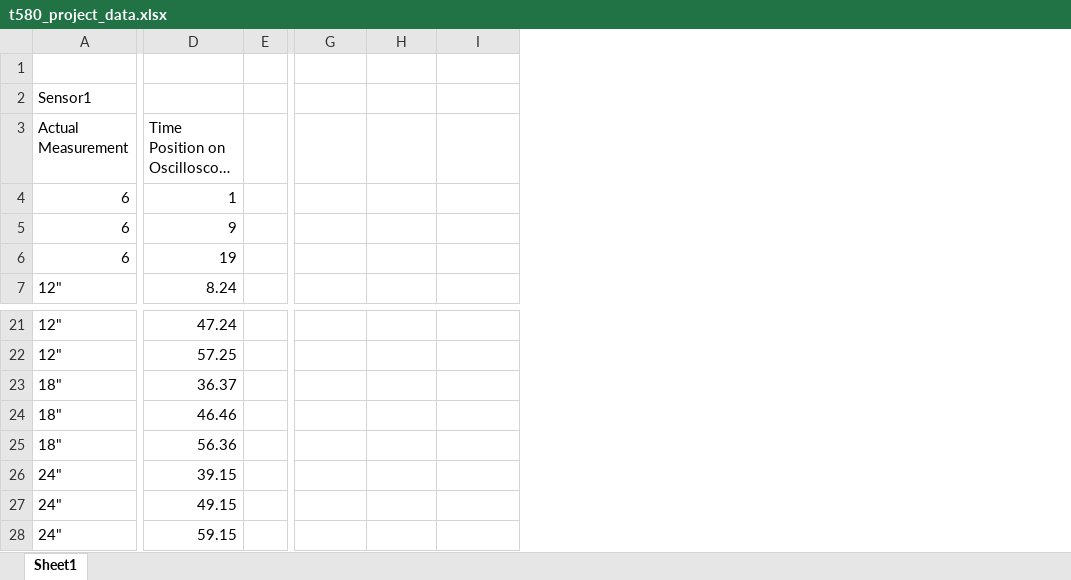
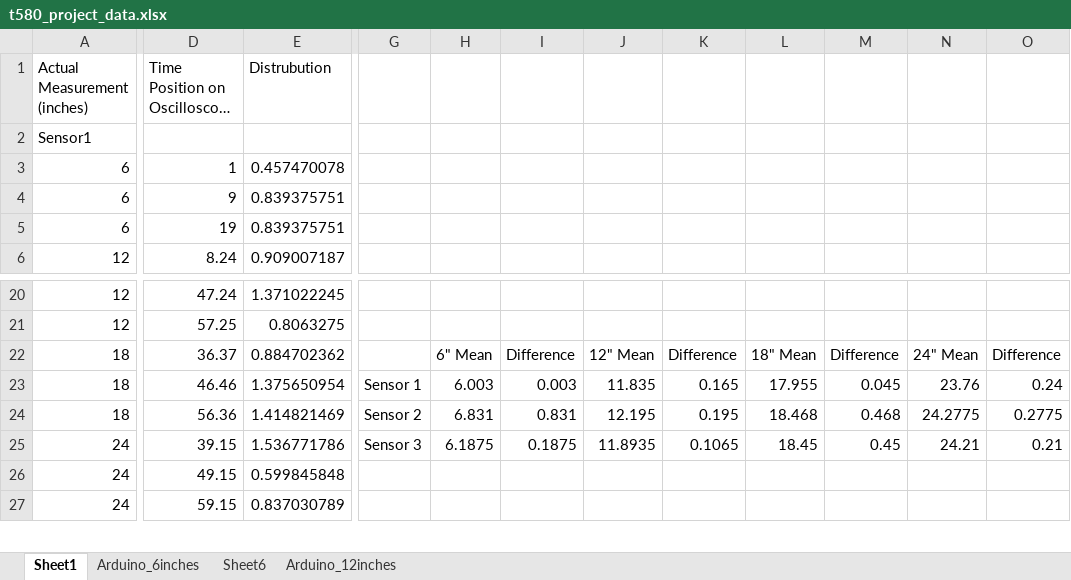
Before and after one commit to BAmercury/ComputingandControl, an Excel workbook: project_3/t580_project_data.xlsx, sheet Sheet1, drawn as a sheet; only a part is shown, gaps mark what is left out; long unchanged cells end in …; values as stored, in another font and other column widths than the file's, no cell formats; charts and pictures not drawn; removed rows and columns are numbered as before the commit, all else as after; rows hold the shown columns only; the diff names each change by its address in the sheet, - before the commit and + after, or states it on an @@ line.

Commit message:
Updated to excel data file of manual tracked data. Still need to debug communications between C# program and arduino firmware. C# program can't send start signal to arduino for some reason

```diff
--- a/project_3/t580_project_data.xlsx (sheet Sheet1)
+++ b/project_3/t580_project_data.xlsx (sheet Sheet1)
+sheet tab: Arduino_6inches
+sheet tab: Sheet6
+sheet tab: Arduino_12inches
-column A, rows 4-7: 6 | 6 | 6 | 12"; rows 21-28: 12" | 12" | 18" | 18" | 18" | 24" | 24" | 24"
+column A, rows 2-6: Sensor1 | 6 | 6 | 6 | 12; rows 20-27: 12 | 12 | 18 | 18 | 18 | 24 | 24 | 24
-column E, empty
+column E, rows 3-6: 0.457470078 | 0.839375751 | 0.839375751 | 0.909007187; rows 20-27: 1.371022245 | 0.8063275 | 0.884702362 | 1.375650954 | 1.414821469 | 1.536771786 | 0.599845848 | 0.837030789
+column J, rows 22-25: 12" Mean | 11.835 | 12.195 | 11.8935
+column K, rows 22-25: Difference | 0.165 | 0.195 | 0.1065
+column L, rows 22-25: 18" Mean | 17.955 | 18.468 | 18.45
+column M, rows 22-25: Difference | 0.045 | 0.468 | 0.45
+column N, rows 22-25: 24" Mean | 23.76 | 24.2775 | 24.21
+column O, rows 22-25: Difference | 0.24 | 0.2775 | 0.21
@@ row 3 moved to row 1: Actual Measurement (inches) @@
-row 2: Sensor1
-H22: (empty)
+H22: 6" Mean
-I22: (empty)
+I22: Difference
-G23: (empty)
+G23: Sensor 1
-H23: (empty)
+H23: 6.003
-I23: (empty)
+I23: 0.003
-G24: (empty)
+G24: Sensor 2
-H24: (empty)
+H24: 6.831
-I24: (empty)
+I24: 0.831
-G25: (empty)
+G25: Sensor 3
-H25: (empty)
+H25: 6.1875
-I25: (empty)
+I25: 0.1875
```
Also changed, not shown: cell formats, formulas that keep their value, charts or pictures, 3 other files.
